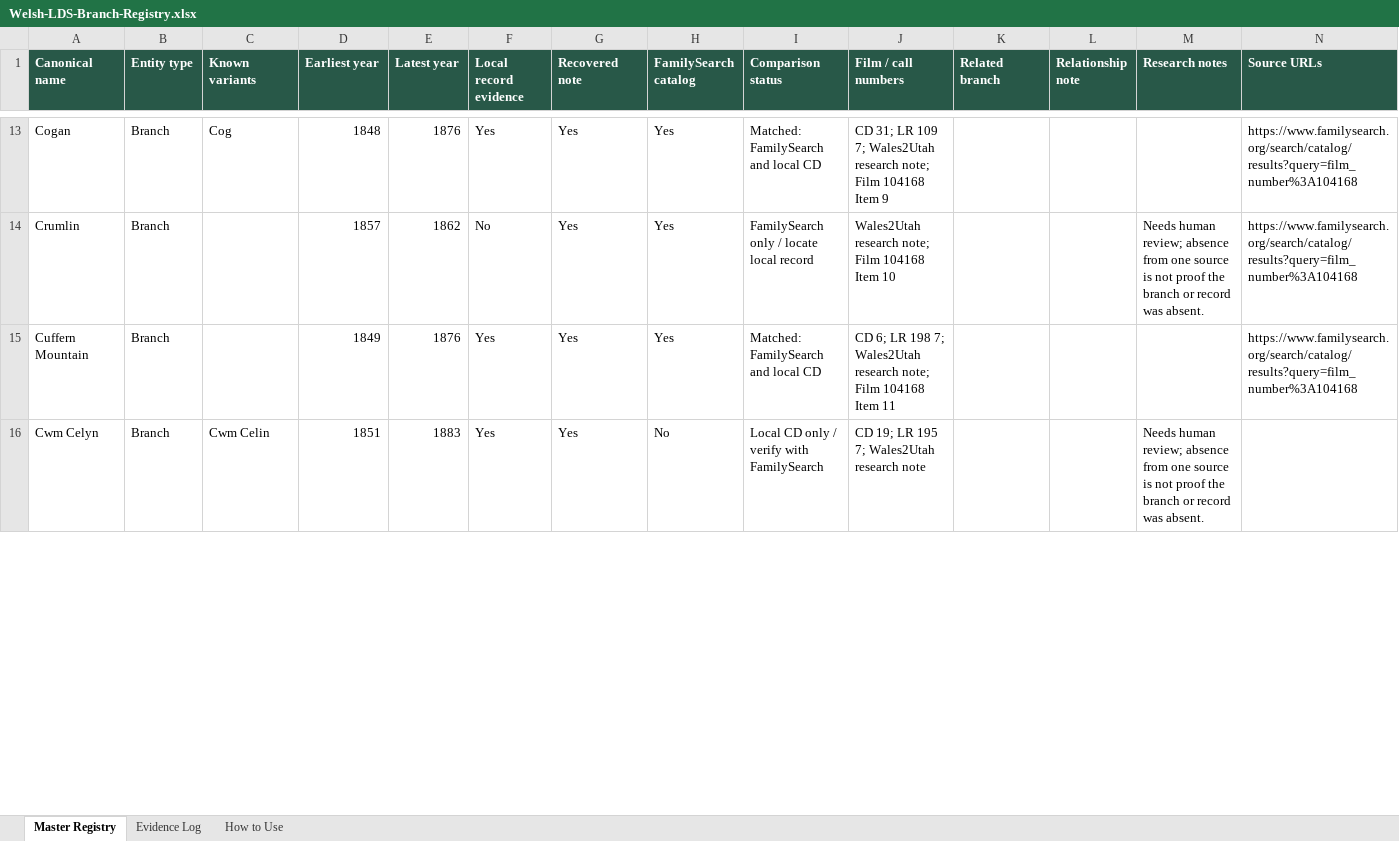
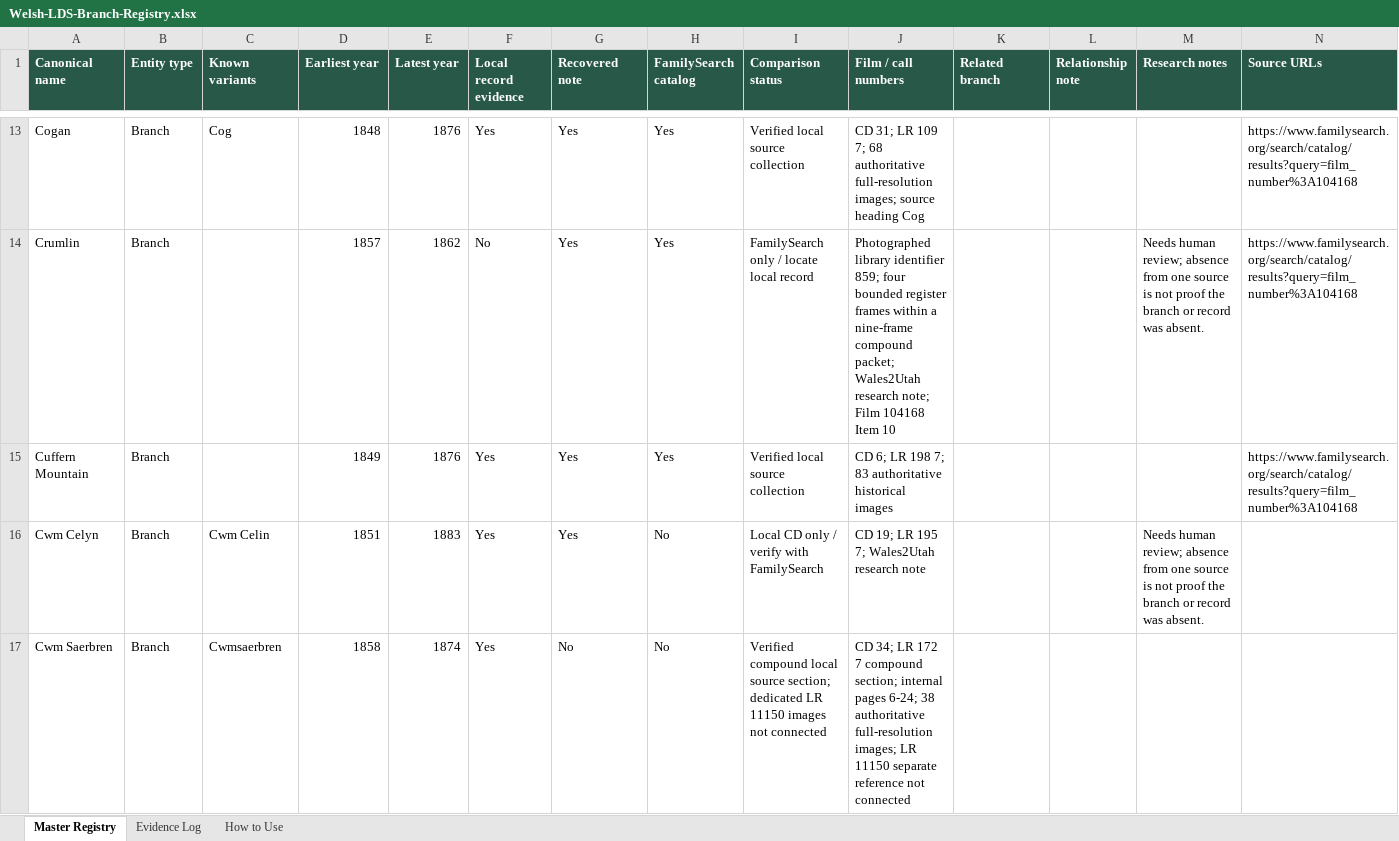
Before and after one commit to utahbug/WelshLDSMembership1800s, an Excel workbook: outputs/branch-registry/Welsh-LDS-Branch-Registry.xlsx, sheet Master Registry, drawn as a sheet; only a part is shown, gaps mark what is left out; values as stored, in another font and other column widths than the file's, no borders; conditional formats and table styles not drawn; the diff covers the shown part only; the diff names each change by its address in the sheet, - before the commit and + after, or states it on an @@ line.

Commit message:
Publish current Full Online Archive Edition

```diff
--- a/outputs/branch-registry/Welsh-LDS-Branch-Registry.xlsx (sheet Master Registry)
+++ b/outputs/branch-registry/Welsh-LDS-Branch-Registry.xlsx (sheet Master Registry)
-I13 (Comparison status): Matched: FamilySearch and local CD
+I13 (Comparison status): Verified local source collection
-J13 (Film / call numbers): …109 7; Wales2Utah research note; Film 104168 Item 9
+J13 (Film / call numbers): …109 7; 68 authoritative full-resolution images; source heading Cog
-J14 (Film / call numbers): Wales2Utah research…
+J14 (Film / call numbers): Photographed library identifier 859; four bounded register frames within a nine-frame compound packet; Wales2Utah research…
-I15 (Comparison status): Matched: FamilySearch and local CD
+I15 (Comparison status): Verified local source collection
-J15 (Film / call numbers): …198 7; Wales2Utah research note; Film 104168 Item 11
+J15 (Film / call numbers): …198 7; 83 authoritative historical images
+row 17: Cwm Saerbren | Branch | Cwmsaerbren | 1858 | 1874 | Yes | No | No | Verified compound local source section; dedicated LR 11150 images not connected | CD 34; LR 172 7 compound section; internal pages 6-24; 38 authoritative full-resolution images; LR 11150 separate reference not connected
```
Also changed, not shown: 4 added rows, 2 removed rows and 112 edited cells elsewhere in this sheet, sheet Evidence Log, full/exports/Welsh-LDS-Branches-Canonical-and-Possible.xlsx, full/exports/Welsh-LDS-Canonical-Branches.xlsx, 33 other files.
